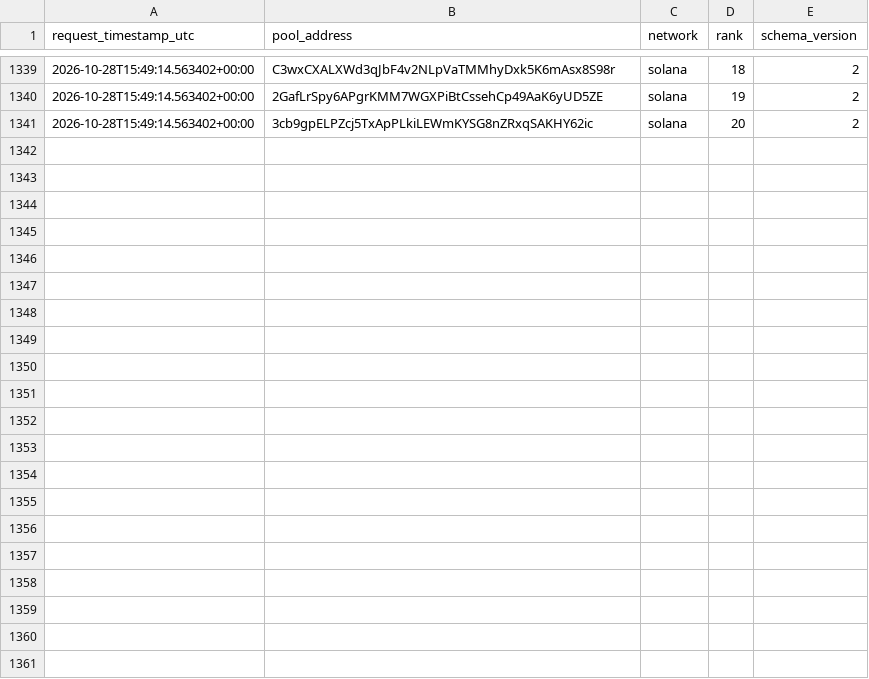
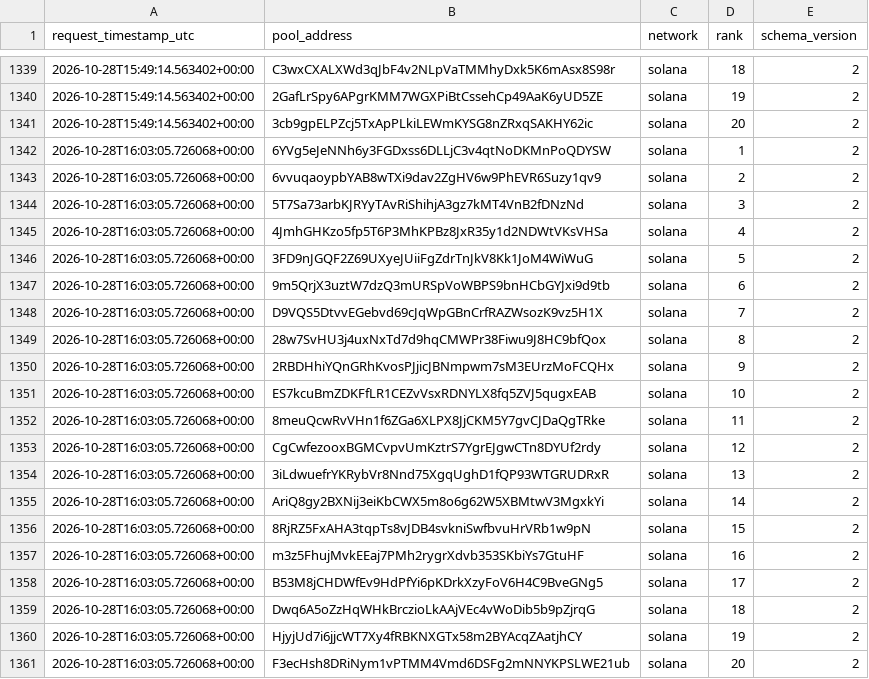
Before and after one commit to TheoooBa/Solana-Memecoin-Analysis, a CSV file: raw/new_pool_ranks/2026-10-28.csv, drawn as a sheet; only a part is shown, gaps mark what is left out; the diff names each change by its address in the sheet, - before the commit and + after, or states it on an @@ line.

```diff
--- a/raw/new_pool_ranks/2026-10-28.csv
+++ b/raw/new_pool_ranks/2026-10-28.csv
+row 1342: 2026-10-28T16:03:05.726068+00:00 | 6YVg5eJeNNh6y3FGDxss6DLLjC3v4qtNoDKMnPoQDYSW | solana | 1 | 2
+row 1343: 2026-10-28T16:03:05.726068+00:00 | 6vvuqaoypbYAB8wTXi9dav2ZgHV6w9PhEVR6Suzy1qv9 | solana | 2 | 2
+row 1344: 2026-10-28T16:03:05.726068+00:00 | 5T7Sa73arbKJRYyTAvRiShihjA3gz7kMT4VnB2fDNzNd | solana | 3 | 2
+row 1345: 2026-10-28T16:03:05.726068+00:00 | 4JmhGHKzo5fp5T6P3MhKPBz8JxR35y1d2NDWtVKsVHSa | solana | 4 | 2
+row 1346: 2026-10-28T16:03:05.726068+00:00 | 3FD9nJGQF2Z69UXyeJUiiFgZdrTnJkV8Kk1JoM4WiWuG | solana | 5 | 2
+row 1347: 2026-10-28T16:03:05.726068+00:00 | 9m5QrjX3uztW7dzQ3mURSpVoWBPS9bnHCbGYJxi9d9tb | solana | 6 | 2
+row 1348: 2026-10-28T16:03:05.726068+00:00 | D9VQS5DtvvEGebvd69cJqWpGBnCrfRAZWsozK9vz5H1X | solana | 7 | 2
+row 1349: 2026-10-28T16:03:05.726068+00:00 | 28w7SvHU3j4uxNxTd7d9hqCMWPr38Fiwu9J8HC9bfQox | solana | 8 | 2
+row 1350: 2026-10-28T16:03:05.726068+00:00 | 2RBDHhiYQnGRhKvosPJjicJBNmpwm7sM3EUrzMoFCQHx | solana | 9 | 2
+row 1351: 2026-10-28T16:03:05.726068+00:00 | ES7kcuBmZDKFfLR1CEZvVsxRDNYLX8fq5ZVJ5qugxEAB | solana | 10 | 2
+row 1352: 2026-10-28T16:03:05.726068+00:00 | 8meuQcwRvVHn1f6ZGa6XLPX8JjCKM5Y7gvCJDaQgTRke | solana | 11 | 2
+row 1353: 2026-10-28T16:03:05.726068+00:00 | CgCwfezooxBGMCvpvUmKztrS7YgrEJgwCTn8DYUf2rdy | solana | 12 | 2
+row 1354: 2026-10-28T16:03:05.726068+00:00 | 3iLdwuefrYKRybVr8Nnd75XgqUghD1fQP93WTGRUDRxR | solana | 13 | 2
+row 1355: 2026-10-28T16:03:05.726068+00:00 | AriQ8gy2BXNij3eiKbCWX5m8o6g62W5XBMtwV3MgxkYi | solana | 14 | 2
+row 1356: 2026-10-28T16:03:05.726068+00:00 | 8RjRZ5FxAHA3tqpTs8vJDB4svkniSwfbvuHrVRb1w9pN | solana | 15 | 2
+row 1357: 2026-10-28T16:03:05.726068+00:00 | m3z5FhujMvkEEaj7PMh2rygrXdvb353SKbiYs7GtuHF | solana | 16 | 2
+row 1358: 2026-10-28T16:03:05.726068+00:00 | B53M8jCHDWfEv9HdPfYi6pKDrkXzyFoV6H4C9BveGNg5 | solana | 17 | 2
+row 1359: 2026-10-28T16:03:05.726068+00:00 | Dwq6A5oZzHqWHkBrczioLkAAjVEc4vWoDib5b9pZjrqG | solana | 18 | 2
+row 1360: 2026-10-28T16:03:05.726068+00:00 | HjyjUd7i6jjcWT7Xy4fRBKNXGTx58m2BYAcqZAatjhCY | solana | 19 | 2
+row 1361: 2026-10-28T16:03:05.726068+00:00 | F3ecHsh8DRiNym1vPTMM4Vmd6DSFg2mNNYKPSLWE21ub | solana | 20 | 2
```
Also changed, not shown: logs/runs/2026-10-28.csv, raw/pool_registry/2026-10-28.csv, 4 other files.
